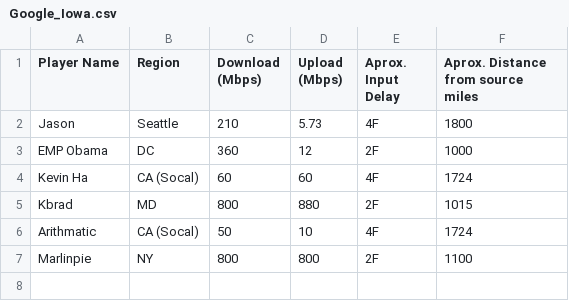
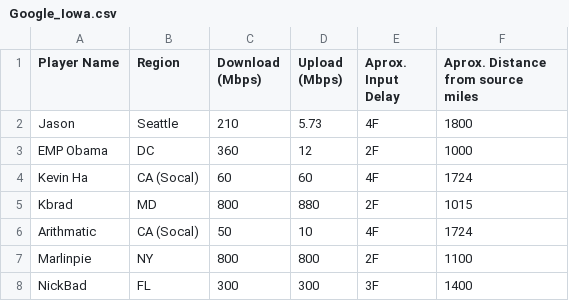
Before and after one commit to JasonLu18/UMVC3-ParsecData, a CSV file: _data/Google_Iowa.csv, drawn as a sheet; the diff names each change by its address in the sheet, - before the commit and + after, or states it on an @@ line.

Commit message:
Update Google_Iowa.csv

```diff
--- a/_data/Google_Iowa.csv
+++ b/_data/Google_Iowa.csv
+row 8: NickBad | FL | 300 | 300 | 3F | 1400
```
